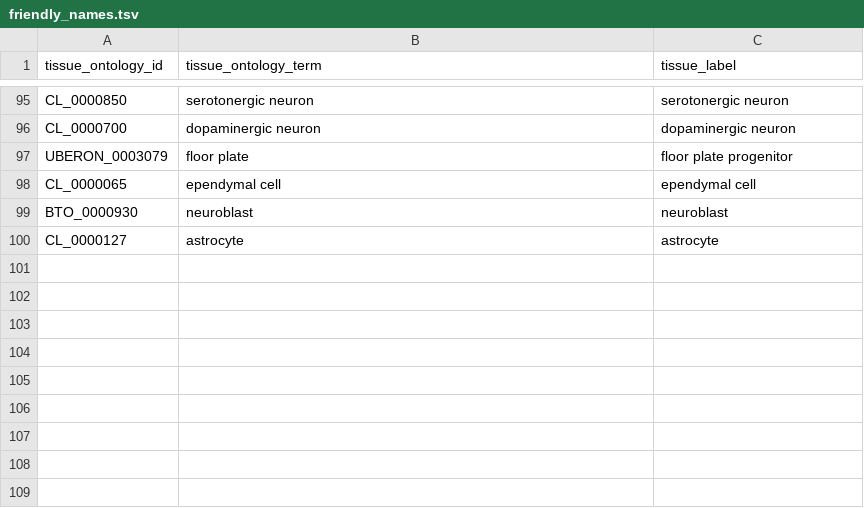
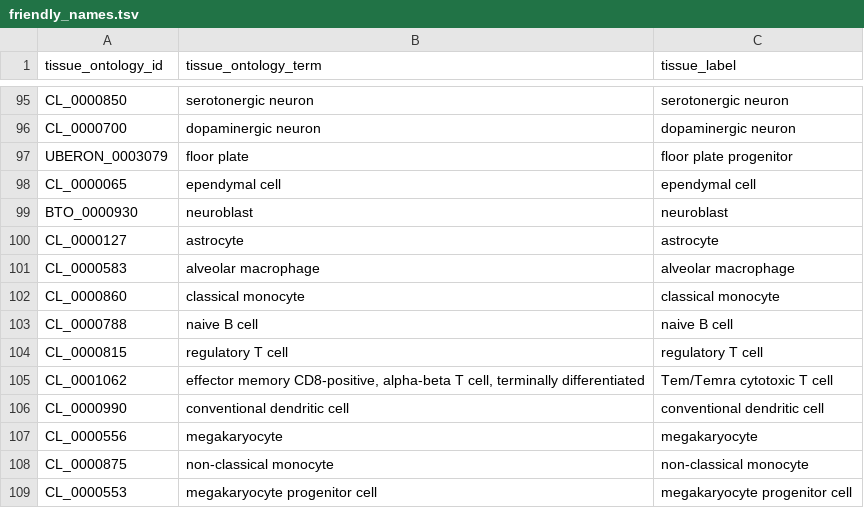
Before and after one commit to eQTL-Catalogue/eQTL-Catalogue-resources, a TSV file: ontology_mappings/friendly_names.tsv, drawn as a sheet; only a part is shown, gaps mark what is left out.

Commit message:
Add ontologies

```diff
--- a/ontology_mappings/friendly_names.tsv
+++ b/ontology_mappings/friendly_names.tsv
@@ -100 +100,10 @@ BTO_0000930	neuroblast	neuroblast
 CL_0000127	astrocyte	astrocyte
+CL_0000583	alveolar macrophage	alveolar macrophage
+CL_0000860	classical monocyte	classical monocyte
+CL_0000788	naive B cell	naive B cell
+CL_0000815	regulatory T cell	regulatory T cell
+CL_0001062	effector memory CD8-positive, alpha-beta T cell, terminally differentiated	Tem/Temra cytotoxic T cell
+CL_0000990	conventional dendritic cell	conventional dendritic cell
+CL_0000556	megakaryocyte	megakaryocyte
+CL_0000875	non-classical monocyte	non-classical monocyte
+CL_0000553	megakaryocyte progenitor cell	megakaryocyte progenitor cell
```
